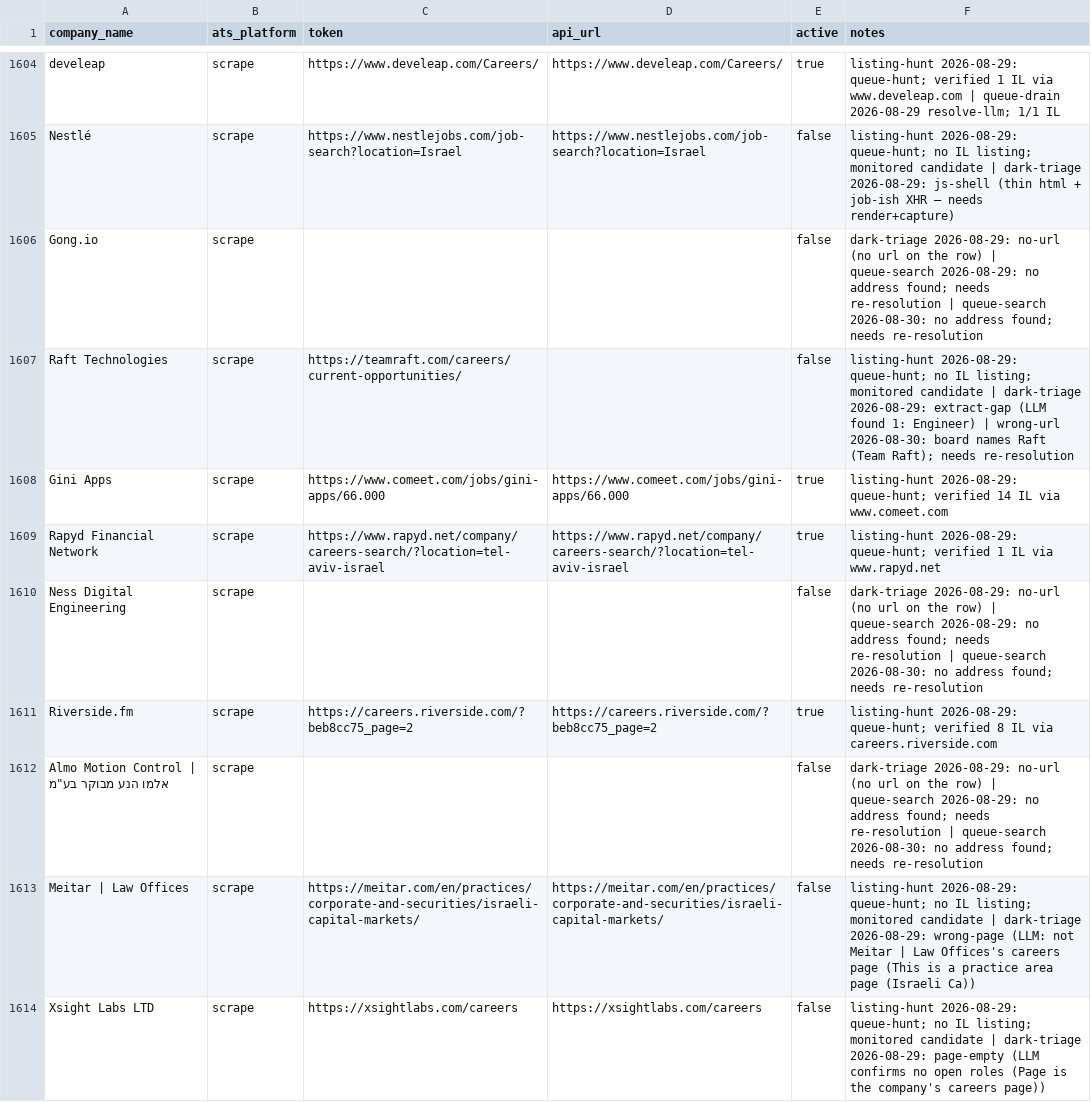
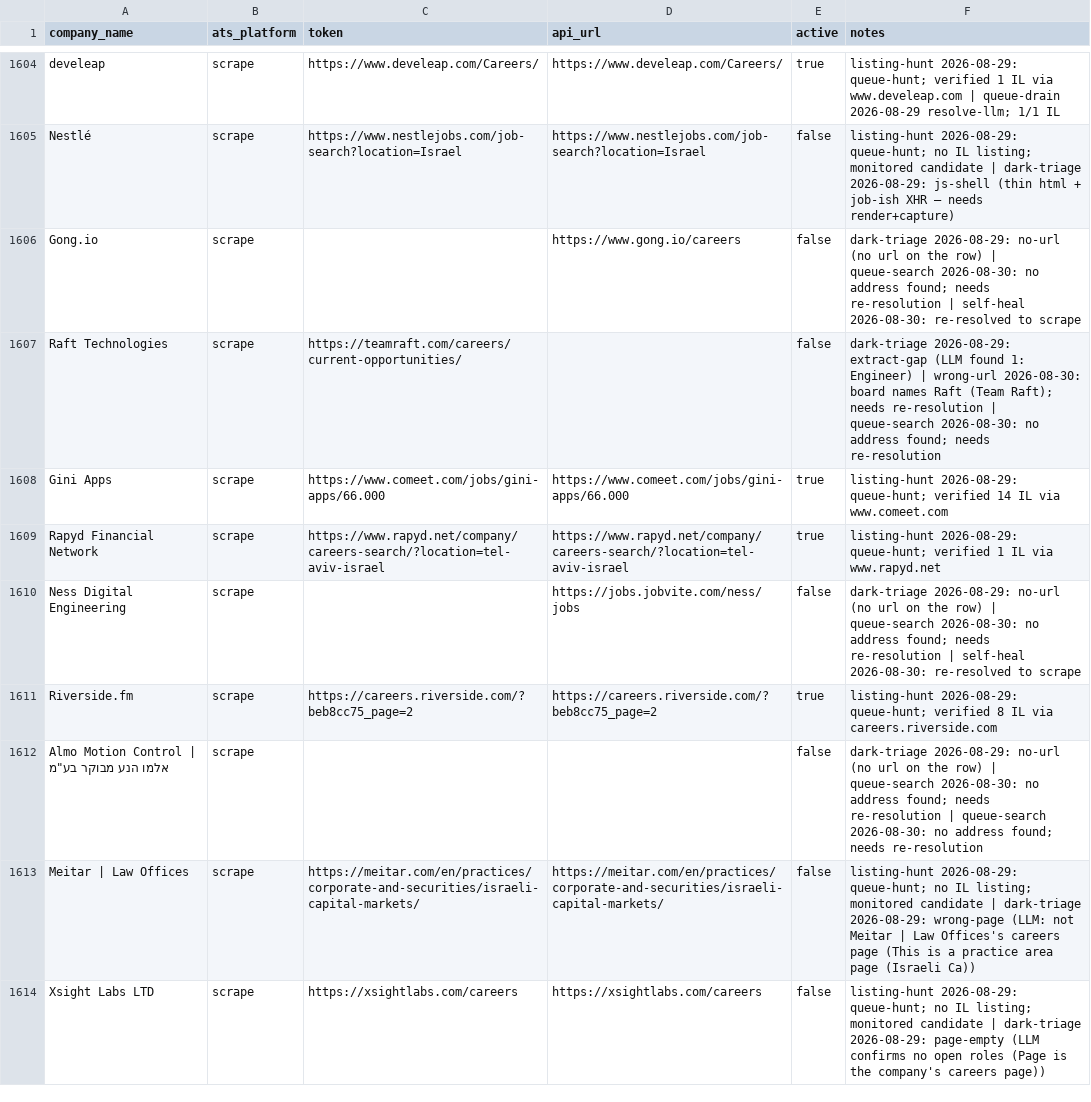
Before and after one commit to AnalystJobsIL/pipeline, a CSV file: companies.csv, drawn as a sheet; only a part is shown, gaps mark what is left out; the diff covers the shown part only.

```diff
--- a/companies.csv
+++ b/companies.csv
@@ -1605,9 +1605,9 @@ develeap,scrape,https://www.develeap.com/Careers/,https://www.develeap.com/Caree
 Nestlé,scrape,https://www.nestlejobs.com/job-search?location=Israel,https://www.nestlejobs.com/job-search?location=Israel,false,listing-hunt 2026-08-29: queue-hunt; no IL listing; monitored candidate | dark-triage 2026-08-29: js-shell (thin html + job-ish XHR — needs render+capture)
-Gong.io,scrape,,,false,dark-triage 2026-08-29: no-url (no url on the row) | queue-search 2026-08-29: no address found; needs re-resolution | queue-search 2026-08-30: no address found; needs re-resolution
-Raft Technologies,scrape,https://teamraft.com/careers/current-opportunities/,,false,listing-hunt 2026-08-29: queue-hunt; no IL listing; monitored candidate | dark-triage 2026-08-29: extract-gap (LLM found 1: Engineer) | wrong-url 2026-08-30: board names Raft (Team Raft); needs re-resolution
+Gong.io,scrape,,https://www.gong.io/careers,false,dark-triage 2026-08-29: no-url (no url on the row) | queue-search 2026-08-30: no address found; needs re-resolution | self-heal 2026-08-30: re-resolved to scrape
+Raft Technologies,scrape,https://teamraft.com/careers/current-opportunities/,,false,dark-triage 2026-08-29: extract-gap (LLM found 1: Engineer) | wrong-url 2026-08-30: board names Raft (Team Raft); needs re-resolution | queue-search 2026-08-30: no address found; needs re-resolution
 Gini Apps,scrape,https://www.comeet.com/jobs/gini-apps/66.000,https://www.comeet.com/jobs/gini-apps/66.000,true,listing-hunt 2026-08-29: queue-hunt; verified 14 IL via www.comeet.com
 Rapyd Financial Network,scrape,https://www.rapyd.net/company/careers-search/?location=tel-aviv-israel,https://www.rapyd.net/company/careers-search/?location=tel-aviv-israel,true,listing-hunt 2026-08-29: queue-hunt; verified 1 IL via www.rapyd.net
-Ness Digital Engineering,scrape,,,false,dark-triage 2026-08-29: no-url (no url on the row) | queue-search 2026-08-29: no address found; needs re-resolution | queue-search 2026-08-30: no address found; needs re-resolution
+Ness Digital Engineering,scrape,,https://jobs.jobvite.com/ness/jobs,false,dark-triage 2026-08-29: no-url (no url on the row) | queue-search 2026-08-30: no address found; needs re-resolution | self-heal 2026-08-30: re-resolved to scrape
 Riverside.fm,scrape,https://careers.riverside.com/?beb8cc75_page=2,https://careers.riverside.com/?beb8cc75_page=2,true,listing-hunt 2026-08-29: queue-hunt; verified 8 IL via careers.riverside.com
-"Almo Motion Control | אלמו הנע מבוקר בע""מ",scrape,,,false,dark-triage 2026-08-29: no-url (no url on the row) | queue-search 2026-08-29: no address found; needs re-resolution | queue-search 2026-08-30: no address found; needs re-resolution
+"Almo Motion Control | אלמו הנע מבוקר בע""מ",scrape,,,false,dark-triage 2026-08-29: no-url (no url on the row) | queue-search 2026-08-30: no address found; needs re-resolution | queue-search 2026-08-30: no address found; needs re-resolution
 Meitar | Law Offices,scrape,https://meitar.com/en/practices/corporate-and-securities/israeli-capital-markets/,https://meitar.com/en/practices/corporate-and-securities/israeli-capital-markets/,false,listing-hunt 2026-08-29: queue-hunt; no IL listing; monitored candidate | dark-triage 2026-08-29: wrong-page (LLM: not Meitar | Law Offices's careers page (This is a practice area page (Israeli Ca))
```
Also changed, not shown: 142 edited cells elsewhere in this file, 3 other files.
